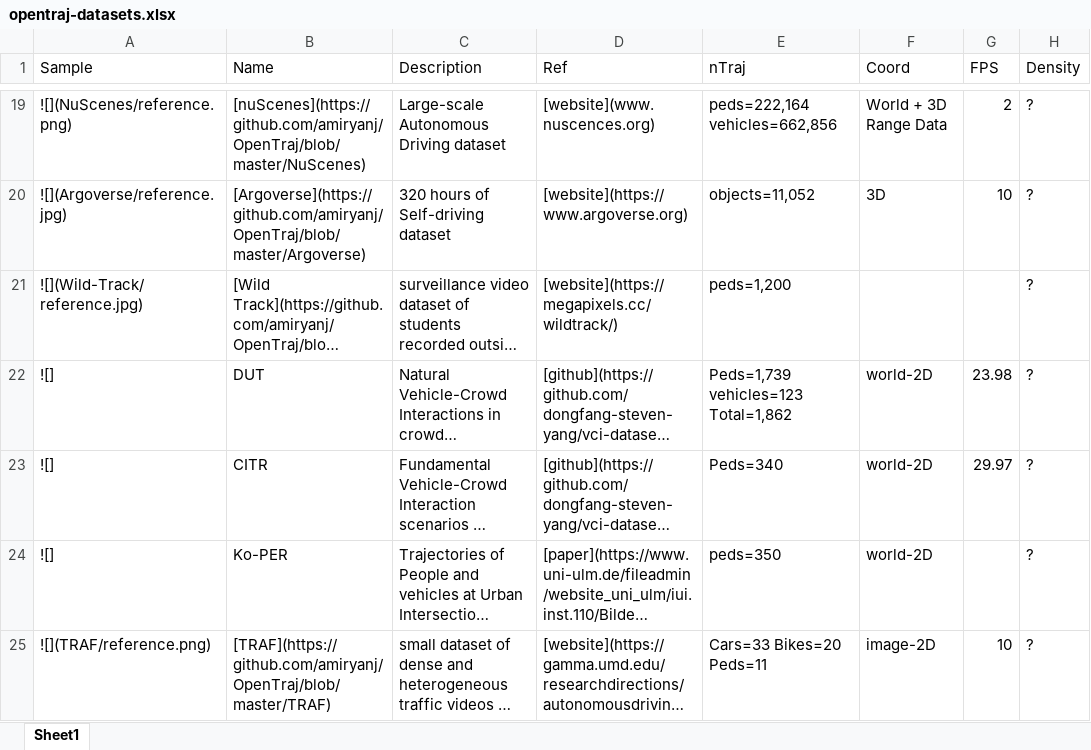
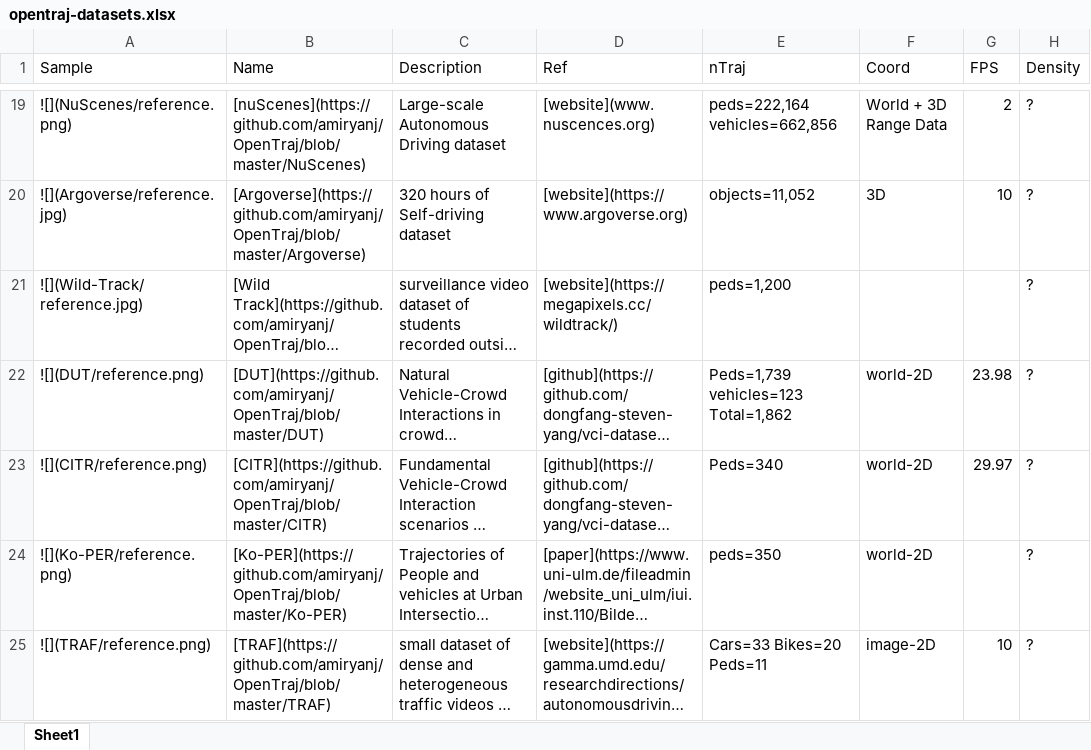
Before and after one commit to crowdbotp/OpenTraj, an Excel workbook: doc/data/opentraj-datasets.xlsx, sheet Sheet1, drawn as a sheet; only a part is shown, gaps mark what is left out; long unchanged cells end in …; values as stored, in another font and other column widths than the file's, no borders; the diff covers the shown part only; the diff names each change by its address in the sheet, - before the commit and + after, or states it on an @@ line.

Commit message:
update dataset reference images

```diff
--- a/doc/data/opentraj-datasets.xlsx (sheet Sheet1)
+++ b/doc/data/opentraj-datasets.xlsx (sheet Sheet1)
-A22 (Sample): ![]
+A22 (Sample): ![](DUT/reference.png)
-B22 (Name): DUT
+B22 (Name): [DUT](https://github.com/amiryanj/OpenTraj/blob/master/DUT)
-A23 (Sample): ![]
+A23 (Sample): ![](CITR/reference.png)
-B23 (Name): CITR
+B23 (Name): [CITR](https://github.com/amiryanj/OpenTraj/blob/master/CITR)
-A24 (Sample): ![]
+A24 (Sample): ![](Ko-PER/reference.png)
-B24 (Name): Ko-PER
+B24 (Name): [Ko-PER](https://github.com/amiryanj/OpenTraj/blob/master/Ko-PER)
```
Also changed, not shown: 1 added row, 1 removed row and 2 edited cells elsewhere in this sheet, doc/data/opentraj-benchmark-eth.xlsx, 6 other files.
